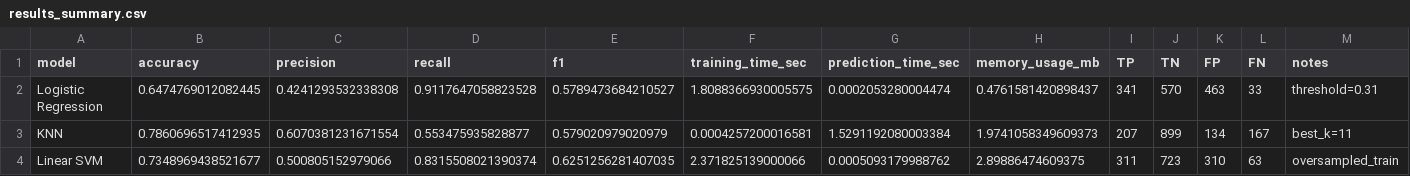
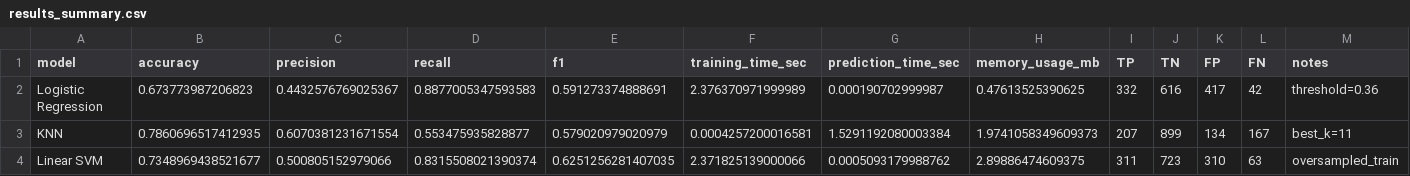
Before and after one commit to ZhangHanai/AI3013-Telco-Churn-Project, a CSV file: outputs/results_summary.csv, drawn as a sheet.

```diff
--- a/outputs/results_summary.csv
+++ b/outputs/results_summary.csv
@@ -1,3 +1,3 @@
 model,accuracy,precision,recall,f1,training_time_sec,prediction_time_sec,memory_usage_mb,TP,TN,FP,FN,notes
-Logistic Regression,0.6474769012082445,0.4241293532338308,0.9117647058823528,0.5789473684210527,1.8088366930005575,0.0002053280004474,0.4761581420898437,341,570,463,33,threshold=0.31
+Logistic Regression,0.673773987206823,0.4432576769025367,0.8877005347593583,0.591273374888691,2.376370971999989,0.000190702999987,0.47613525390625,332,616,417,42,threshold=0.36
 KNN,0.7860696517412935,0.6070381231671554,0.553475935828877,0.579020979020979,0.0004257200016581,1.5291192080003384,1.9741058349609373,207,899,134,167,best_k=11
```
Also changed, not shown: outputs/logistic_regression/lr_metrics.csv, outputs/logistic_regression/lr_threshold_comparison_test_selected.csv, 7 other files.
